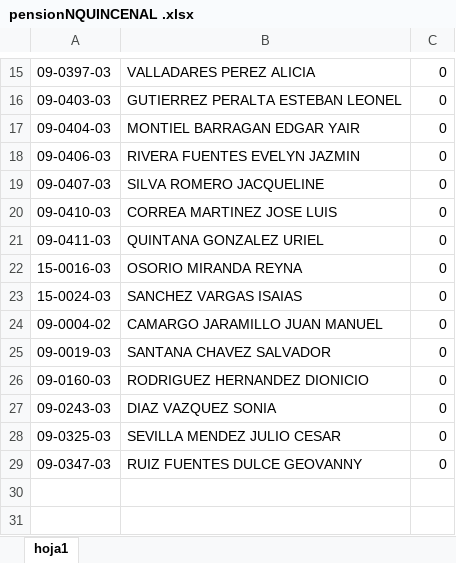
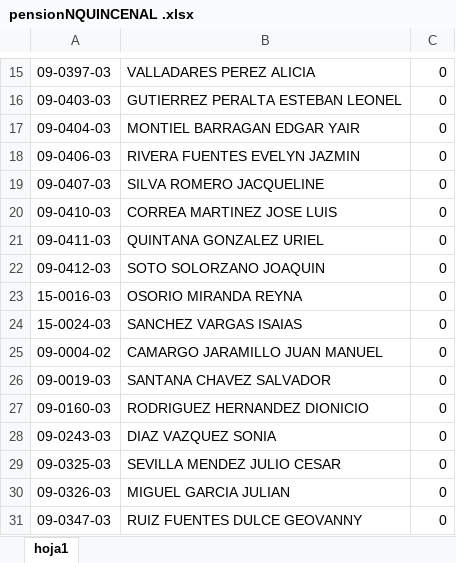
Before and after one commit to VencesDesarrolloGif/zonacgg, an Excel workbook: Vista/uploads/documentosContabilidad/pensionNQUINCENAL .xlsx, sheet hoja1, drawn as a sheet; only a part is shown, gaps mark what is left out; values as stored, in another font and other column widths than the file's, no borders; the diff names each change by its address in the sheet, - before the commit and + after, or states it on an @@ line.

```diff
--- a/Vista/uploads/documentosContabilidad/pensionNQUINCENAL .xlsx (sheet hoja1)
+++ b/Vista/uploads/documentosContabilidad/pensionNQUINCENAL .xlsx (sheet hoja1)
+row 22: 09-0412-03 | SOTO SOLORZANO JOAQUIN | 0
+row 30: 09-0326-03 | MIGUEL GARCIA JULIAN | 0
```
Also changed, not shown: Vista/uploads/documentosContabilidad/AlimentosNQUINCENAL .xlsx, Vista/uploads/documentosContabilidad/fonacotNQUINCENAL .xlsx, 2 other files.
